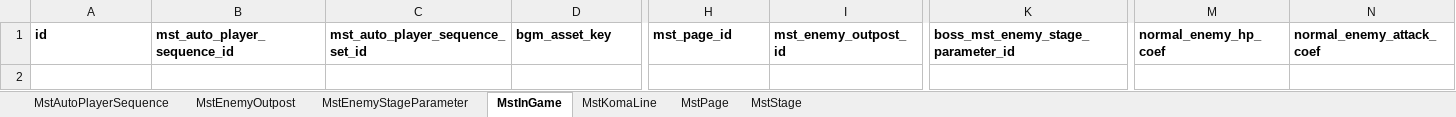
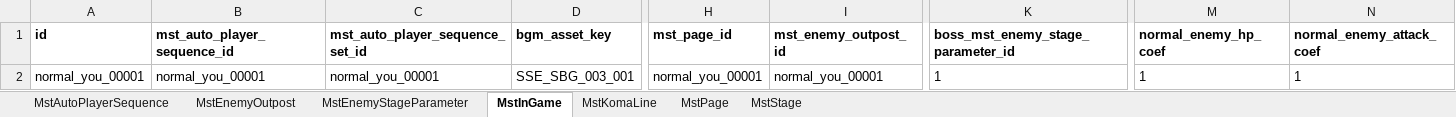
Before and after one commit to Wonderplanet/glow-brain, an Excel workbook: domain/tasks/masterdata-entry/masterdata-ingame-creator/20260220_104212_normal_you_00001/generated/xlsx/20260220_masterdata.xlsx, sheet MstInGame, drawn as a sheet; only a part is shown, gaps mark what is left out; values as stored, in another font and other column widths than the file's, no borders; rows hold the shown columns only; the diff names each change by its address in the sheet, - before the commit and + after, or states it on an @@ line.

```diff
--- a/domain/tasks/masterdata-entry/masterdata-ingame-creator/20260220_104212_normal_you_00001/generated/xlsx/20260220_masterdata.xlsx (sheet MstInGame)
+++ b/domain/tasks/masterdata-entry/masterdata-ingame-creator/20260220_104212_normal_you_00001/generated/xlsx/20260220_masterdata.xlsx (sheet MstInGame)
+row 2: normal_you_00001 | normal_you_00001 | normal_you_00001 | SSE_SBG_003_001 | normal_you_00001 | normal_you_00001 | 1 | 1 | 1
```
Also changed, not shown: sheet MstAutoPlayerSequence, sheet MstEnemyStageParameter, sheet MstKomaLine, sheet MstStage, sheet MstEnemyOutpost, sheet MstPage.
